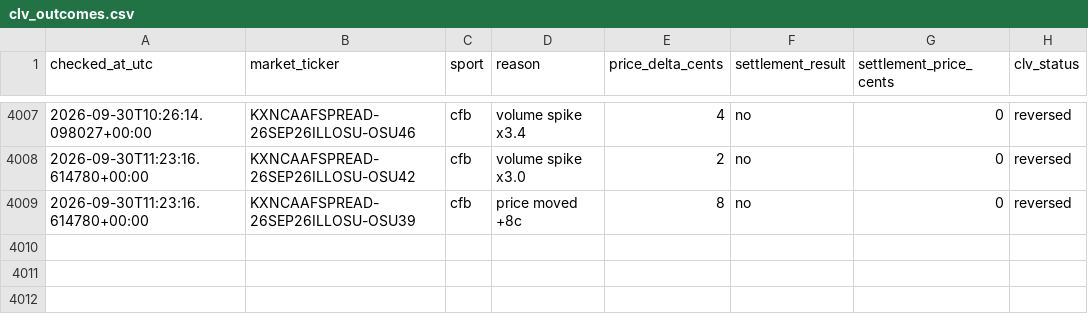
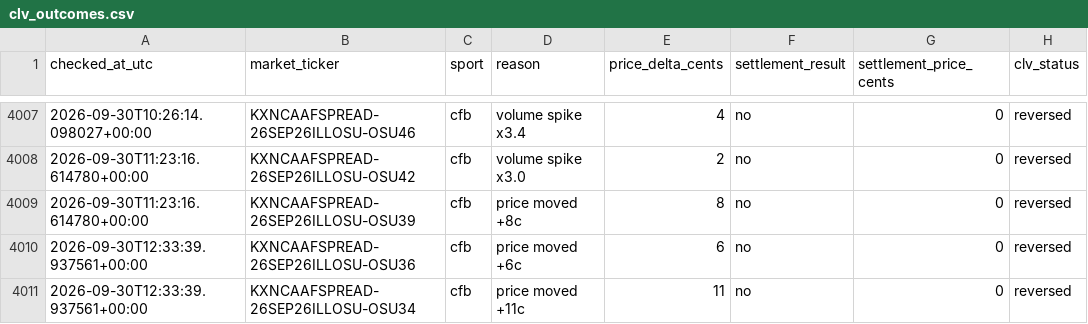
Before and after one commit to Benbostian/kalshi-tracker, a CSV file: data/clv_outcomes.csv, drawn as a sheet; only a part is shown, gaps mark what is left out.

```diff
--- a/data/clv_outcomes.csv
+++ b/data/clv_outcomes.csv
@@ -4009 +4009,3 @@ checked_at_utc,market_ticker,sport,reason,price_delta_cents,settlement_result,se
 2026-09-30T11:23:16.614780+00:00,KXNCAAFSPREAD-26SEP26ILLOSU-OSU39,cfb,price moved +8c,8,no,0,reversed
+2026-09-30T12:33:39.937561+00:00,KXNCAAFSPREAD-26SEP26ILLOSU-OSU36,cfb,price moved +6c,6,no,0,reversed
+2026-09-30T12:33:39.937561+00:00,KXNCAAFSPREAD-26SEP26ILLOSU-OSU34,cfb,price moved +11c,11,no,0,reversed
```
Also changed, not shown: 2 other files.
